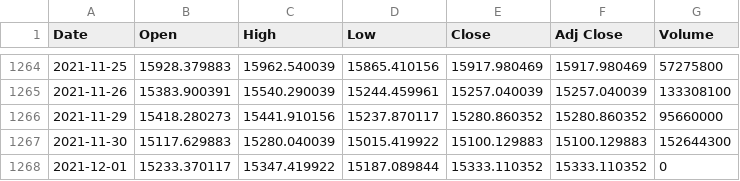
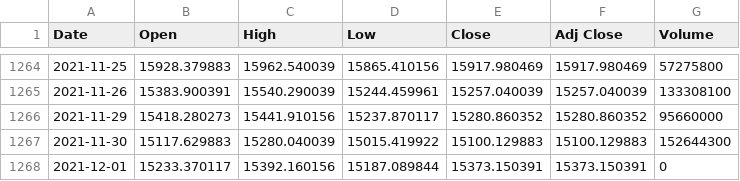
Before and after one commit to bautt/splunk4champions, a CSV file: splunk4champions/static/gdax_download.csv, drawn as a sheet; only a part is shown, gaps mark what is left out.

Commit message:
Scripted daily data update Wed  1 Dec 14:54:41 CET 2021

```diff
--- a/splunk4champions/static/gdax_download.csv
+++ b/splunk4champions/static/gdax_download.csv
@@ -1267,2 +1267,2 @@ Date,Open,High,Low,Close,Adj Close,Volume
 2021-11-30,15117.629883,15280.040039,15015.419922,15100.129883,15100.129883,152644300
-2021-12-01,15233.370117,15347.419922,15187.089844,15333.110352,15333.110352,0
+2021-12-01,15233.370117,15392.160156,15187.089844,15373.150391,15373.150391,0
```
Also changed, not shown: 1 other file.
